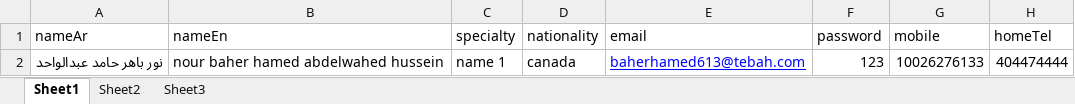
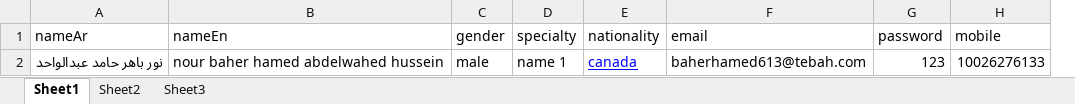
Before and after one commit to absunstar/smartcode, an Excel workbook: sql/doctors.xlsx, sheet Sheet1, drawn as a sheet; values as stored, in another font and other column widths than the file's, no borders; removed rows and columns are numbered as before the commit, all else as after; the diff names each change by its address in the sheet, - before the commit and + after, or states it on an @@ line.

Commit message:
add gender to doctors in import

```diff
--- a/sql/doctors.xlsx (sheet Sheet1)
+++ b/sql/doctors.xlsx (sheet Sheet1)
+column C (gender), row 2: male
-column H (homeTel), row 2: 404474444
@@ E2 underline: off → on, text colour: black → #0000FF @@
@@ F2 underline: on → off, text colour: #0000FF → black @@
```
Also changed, not shown: 4 other files.
